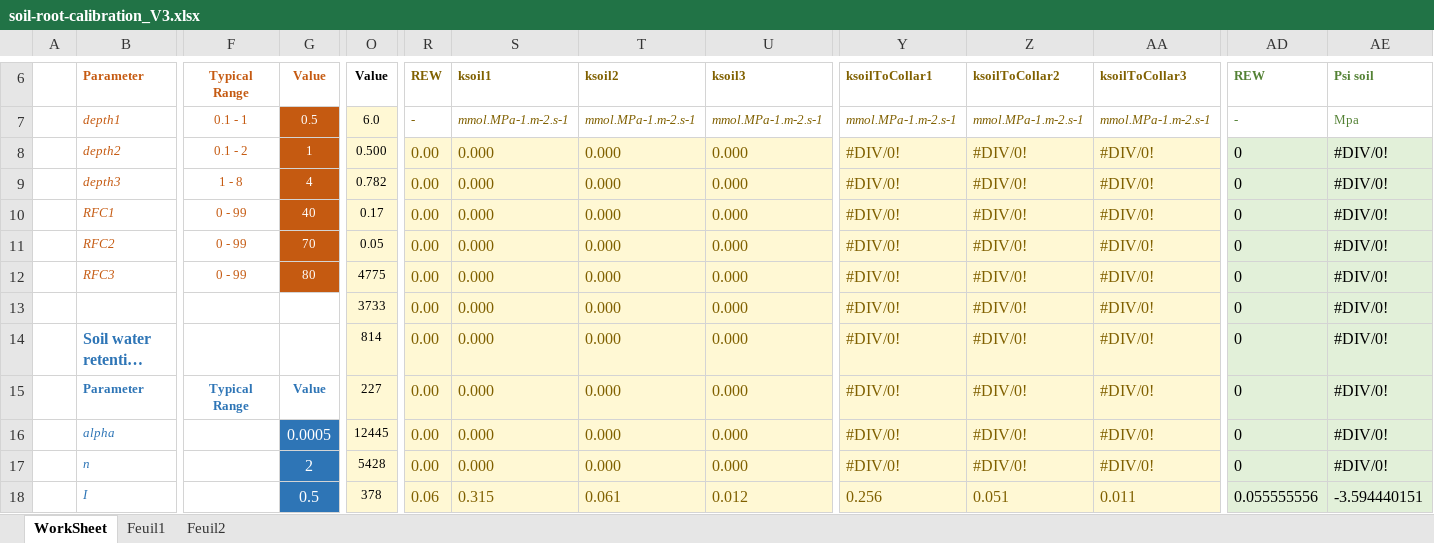
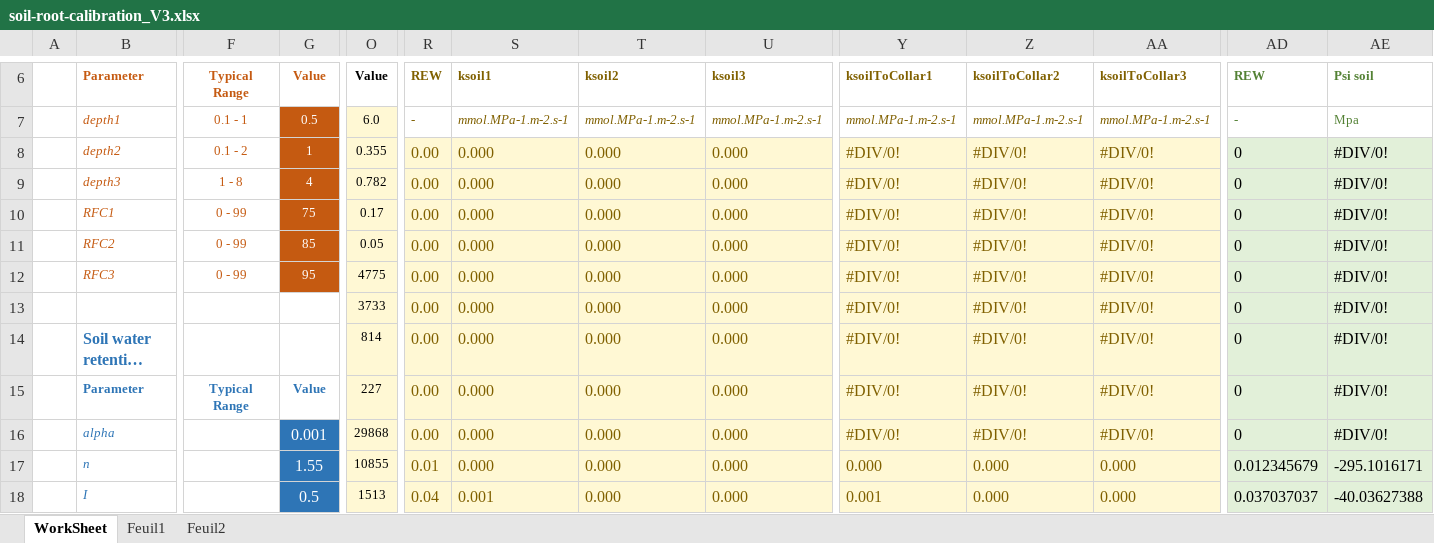
Before and after one commit to julien-ruffault/SurEau-Ecos, an Excel workbook: for_development/dev_documentation/soil-root-calibration_V3.xlsx, sheet WorkSheet, drawn as a sheet; only a part is shown, gaps mark what is left out; long unchanged cells end in …; values as stored, in another font and other column widths than the file's, no borders; charts and pictures not drawn; the diff covers the shown part only; the diff names each change by its address in the sheet, - before the commit and + after, or states it on an @@ line.

```diff
--- a/for_development/dev_documentation/soil-root-calibration_V3.xlsx (sheet WorkSheet)
+++ b/for_development/dev_documentation/soil-root-calibration_V3.xlsx (sheet WorkSheet)
-O8: 0.500
+O8: 0.355
-G10: 40
+G10: 75
-G11: 70
+G11: 85
-G12: 80
+G12: 95
-G16: 0.0005
+G16: 0.001
-O16: 12445
+O16: 29868
-G17: 2
+G17: 1.55
-O17: 5428
+O17: 10855
-R17: 0.00
+R17: 0.01
-Y17: #DIV/0!
+Y17: 0.000
-Z17: #DIV/0!
+Z17: 0.000
-AA17: #DIV/0!
+AA17: 0.000
-AD17: 0
+AD17: 0.012345679
-AE17: #DIV/0!
+AE17: -295.1016171
-O18: 378
+O18: 1513
-R18: 0.06
+R18: 0.04
-S18: 0.315
+S18: 0.001
-T18: 0.061
+T18: 0.000
-U18: 0.012
+U18: 0.000
-Y18: 0.256
+Y18: 0.001
-Z18: 0.051
+Z18: 0.000
-AA18: 0.011
+AA18: 0.000
-AD18: 0.055555556
+AD18: 0.037037037
-AE18: -3.594440151
+AE18: -40.03627388
```
Also changed, not shown: 34 added rows, 34 removed rows and 137 edited cells elsewhere in this sheet, formulas that keep their value, charts or pictures, 1 other file.
